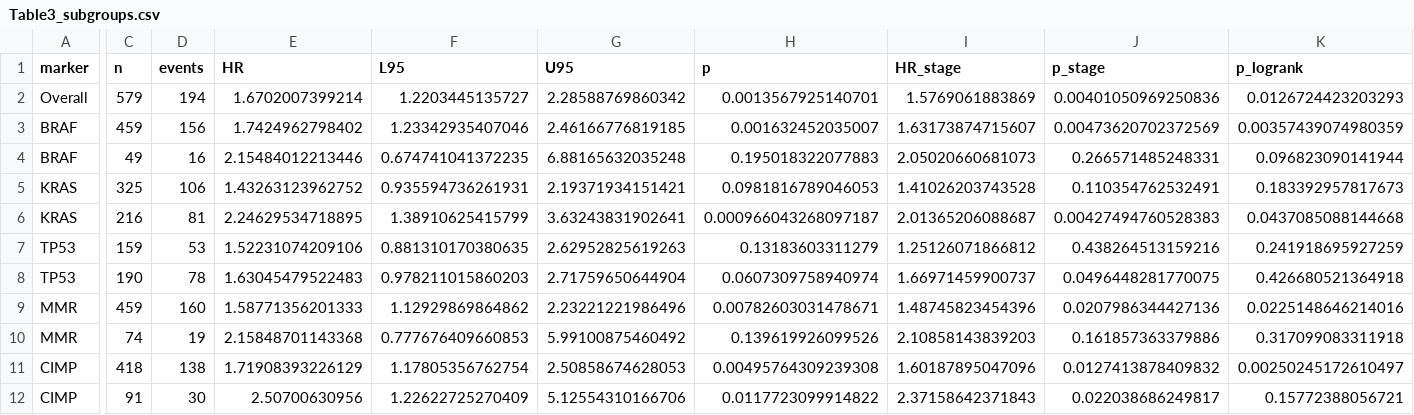
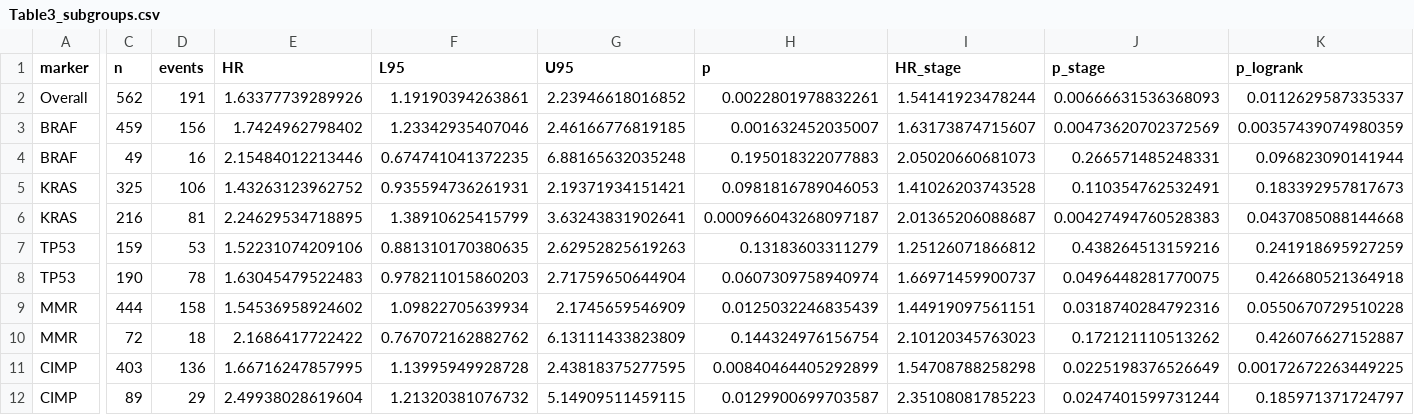
Before and after one commit to burhanettiny/crc-tme-5gene-score, a CSV file: results/revision/Table3_subgroups.csv, drawn as a sheet; only a part is shown, gaps mark what is left out; removed rows and columns are numbered as before the commit, all else as after; rows hold the shown columns only; the diff covers the shown part only; the diff names each change by its address in the sheet, - before the commit and + after, or states it on an @@ line.

```diff
--- a/results/revision/Table3_subgroups.csv
+++ b/results/revision/Table3_subgroups.csv
-C2 (n): 579
+C2 (n): 562
-D2 (events): 194
+D2 (events): 191
-E2 (HR): 1.6702007399214
+E2 (HR): 1.63377739289926
-F2 (L95): 1.2203445135727
+F2 (L95): 1.19190394263861
-G2 (U95): 2.28588769860342
+G2 (U95): 2.23946618016852
-H2 (p): 0.0013567925140701
+H2 (p): 0.0022801978832261
-I2 (HR_stage): 1.5769061883869
+I2 (HR_stage): 1.54141923478244
-J2 (p_stage): 0.00401050969250836
+J2 (p_stage): 0.00666631536368093
-K2 (p_logrank): 0.0126724423203293
+K2 (p_logrank): 0.0112629587335337
-row 9: MMR | 459 | 160 | 1.58771356201333 | 1.12929869864862 | 2.23221221986496 | 0.00782603031478671 | 1.48745823454396 | 0.0207986344427136 | 0.0225148646214016
-row 10: MMR | 74 | 19 | 2.15848701143368 | 0.777676409660853 | 5.99100875460492 | 0.139619926099526 | 2.10858143839203 | 0.161857363379886 | 0.317099083311918
-row 11: CIMP | 418 | 138 | 1.71908393226129 | 1.17805356762754 | 2.50858674628053 | 0.00495764309239308 | 1.60187895047096 | 0.0127413878409832 | 0.00250245172610497
-row 12: CIMP | 91 | 30 | 2.50700630956 | 1.22622725270409 | 5.12554310166706 | 0.0117723099914822 | 2.37158642371843 | 0.022038686249817 | 0.15772388056721
+row 9: MMR | 444 | 158 | 1.54536958924602 | 1.09822705639934 | 2.1745659546909 | 0.0125032246835439 | 1.44919097561151 | 0.0318740284792316 | 0.0550670729510228
+row 10: MMR | 72 | 18 | 2.1686417722422 | 0.767072162882762 | 6.13111433823809 | 0.144324976156754 | 2.10120345763023 | 0.172121110513262 | 0.426076627152887
+row 11: CIMP | 403 | 136 | 1.66716247857995 | 1.13995949928728 | 2.43818375277595 | 0.00840464405292899 | 1.54708788258298 | 0.0225198376526649 | 0.00172672263449225
+row 12: CIMP | 89 | 29 | 2.49938028619604 | 1.21320381076732 | 5.14909511459115 | 0.0129900699703587 | 2.35108081785223 | 0.0247401599731244 | 0.185971371724797
```
Also changed, not shown: 1 edited cell elsewhere in this file, results/revision/TableS11_DCA.csv, results/revision/TableS13_cellcycle_single_genes.csv, 26 other files.
